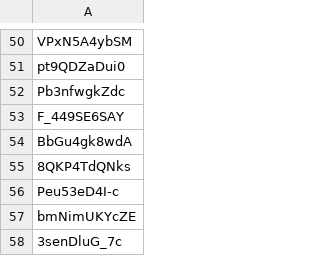
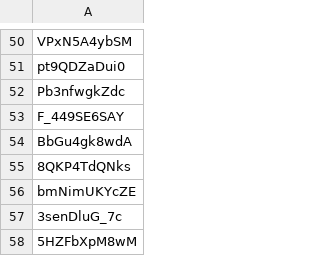
Before and after one commit to dare0021/PublicAccess, a CSV file: playlist_funnies_adult_ko.csv, drawn as a sheet; only a part is shown, gaps mark what is left out; the shorter side is filled out with more unchanged rows.

Commit message:
Update playlist_funnies_adult_ko.csv

```diff
--- a/playlist_funnies_adult_ko.csv
+++ b/playlist_funnies_adult_ko.csv
@@ -55,3 +55,2 @@ BbGu4gk8wdA
 8QKP4TdQNks
-Peu53eD4I-c
 bmNimUKYcZE
```
